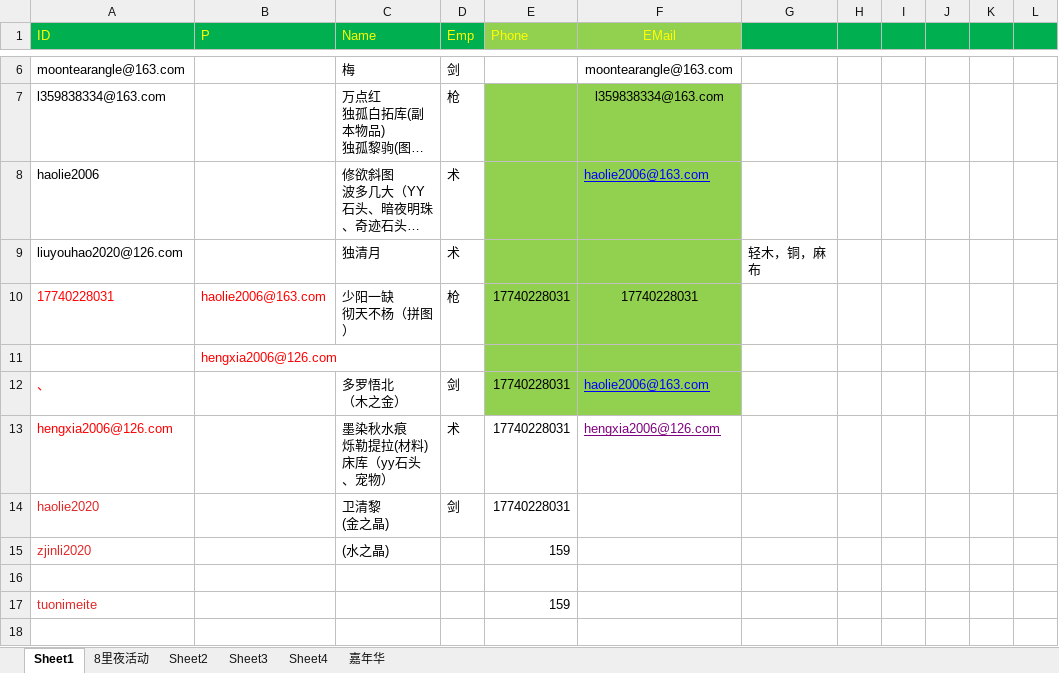
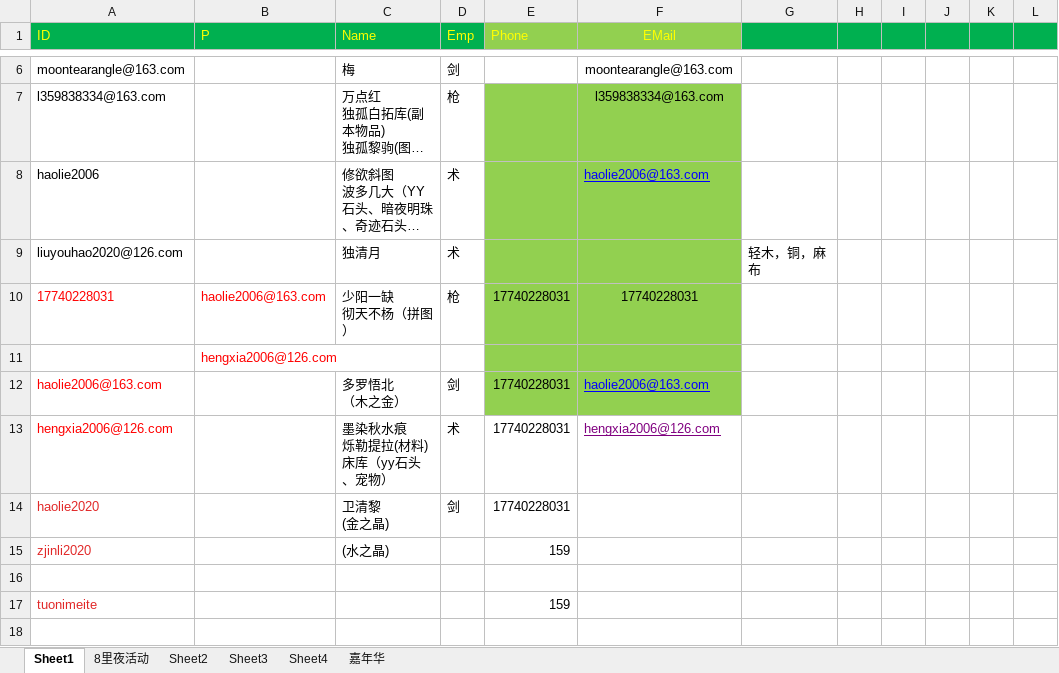
Before and after one commit to haolie/wlqx, an Excel workbook: wlwz0821.xlsx, sheet Sheet1, drawn as a sheet; only a part is shown, gaps mark what is left out; long unchanged cells end in …; values as stored, in another font and other column widths than the file's, no borders; the diff names each change by its address in the sheet, - before the commit and + after, or states it on an @@ line.

```diff
--- a/wlwz0821.xlsx (sheet Sheet1)
+++ b/wlwz0821.xlsx (sheet Sheet1)
-A12 (ID): 、
+A12 (ID): haolie2006@163.com
```
Also changed, not shown: 22 other files.
